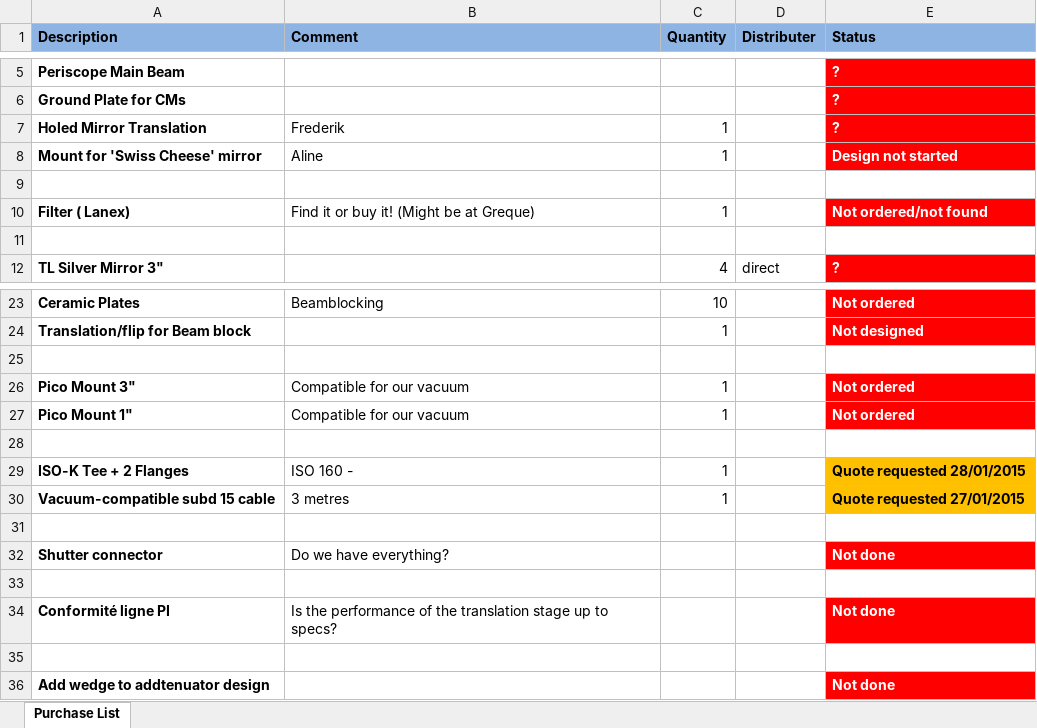
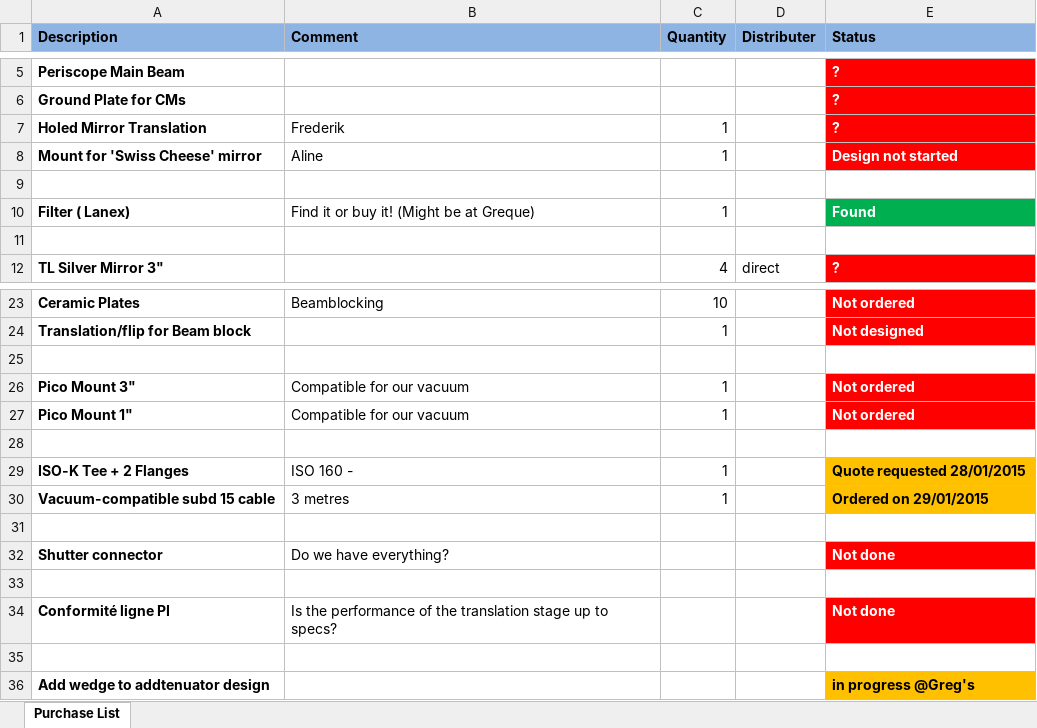
Before and after one commit to aline-vernier/octo-laser, an Excel workbook: Purchase List.xlsx, sheet Purchase List, drawn as a sheet; only a part is shown, gaps mark what is left out; values as stored, in another font and other column widths than the file's, no borders; the diff names each change by its address in the sheet, - before the commit and + after, or states it on an @@ line.

Commit message:
Updated purchase list

```diff
--- a/Purchase List.xlsx (sheet Purchase List)
+++ b/Purchase List.xlsx (sheet Purchase List)
-E10 (Status): Not ordered/not found
+E10 (Status): Found
-E10 fill: #FF0000
+E10 fill: #00B050
-E30 (Status): Quote requested 27/01/2015
+E30 (Status): Ordered on 29/01/2015
-E36 (Status): Not done
+E36 (Status): in progress @Greg's
@@ E36 fill: #FF0000 → #FFC000, text colour: #FFFFFF → black @@
```
